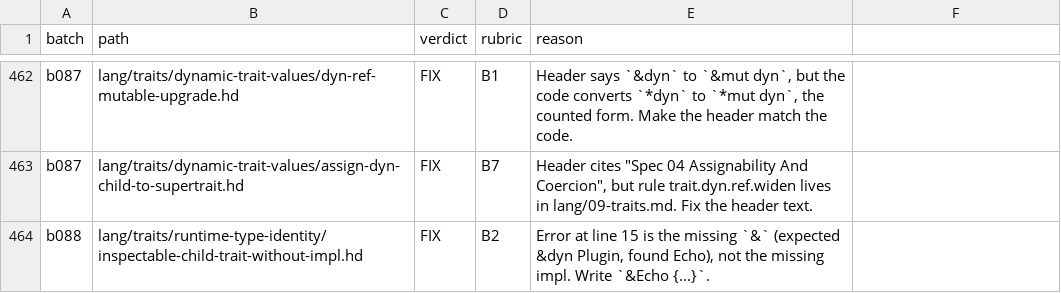
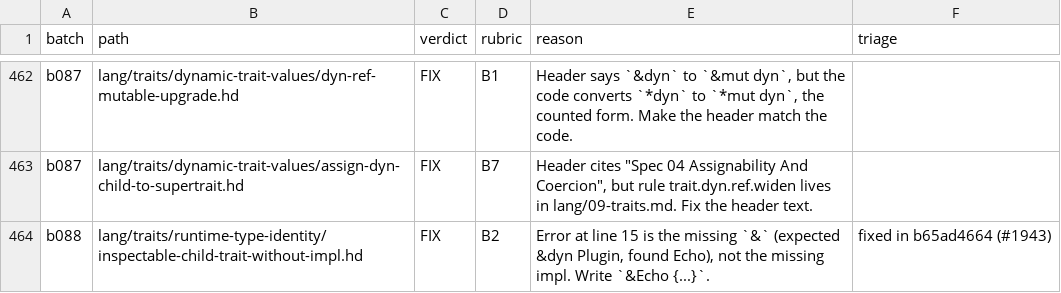
Before and after one commit to HerringtonDarkholme/hd-lang, a TSV file: docs/audit/conformance-fixture-review-2026-11-14/review-rows.tsv, drawn as a sheet; only a part is shown, gaps mark what is left out; the diff covers the shown part only.

```diff
--- a/docs/audit/conformance-fixture-review-2026-11-14/review-rows.tsv
+++ b/docs/audit/conformance-fixture-review-2026-11-14/review-rows.tsv
@@ -1 +1 @@
-batch	path	verdict	rubric	reason
+batch	path	verdict	rubric	reason	triage
@@ -464 +464 @@ b087	lang/traits/dynamic-trait-values/assign-dyn-child-to-supertrait.hd	FIX	B7	H
-b088	lang/traits/runtime-type-identity/inspectable-child-trait-without-impl.hd	FIX	B2	Error at line 15 is the missing `&` (expected &dyn Plugin, found Echo), not the missing impl. Write `&Echo {...}`.
+b088	lang/traits/runtime-type-identity/inspectable-child-trait-without-impl.hd	FIX	B2	Error at line 15 is the missing `&` (expected &dyn Plugin, found Echo), not the missing impl. Write `&Echo {...}`.	fixed in b65ad4664 (#1943)
```
Also changed, not shown: 34 edited cells elsewhere in this file, 9 other files.
